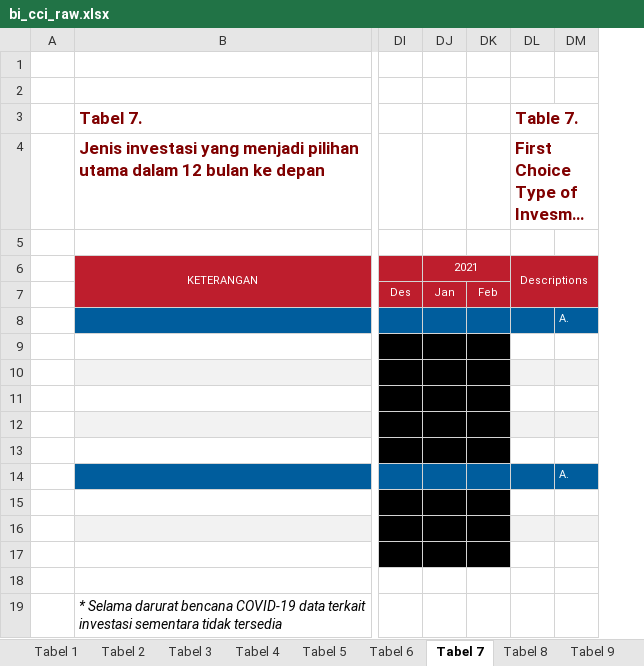
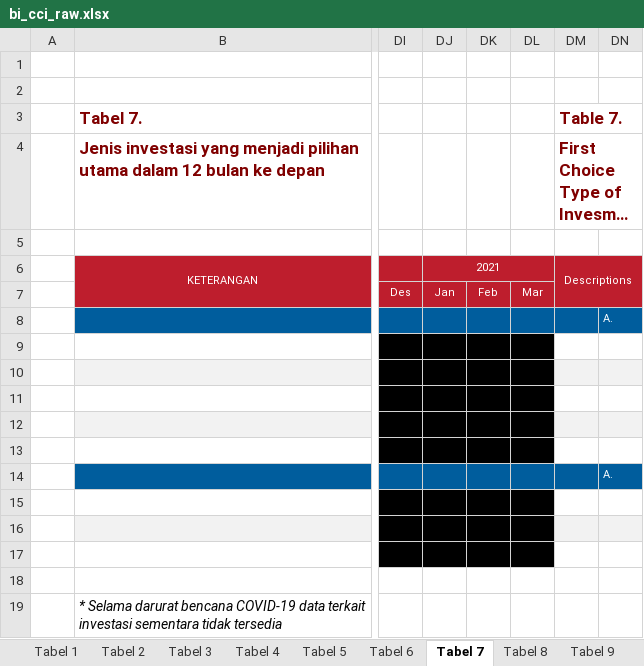
Before and after one commit to dzulfiqarfr/indonesia-recovery-tracker, an Excel workbook: data/bi_cci_raw.xlsx, sheet Tabel 7, drawn as a sheet; only a part is shown, gaps mark what is left out; long unchanged cells end in …; values as stored, in another font and other column widths than the file's, no borders; the diff names each change by its address in the sheet, - before the commit and + after, or states it on an @@ line.

```diff
--- a/data/bi_cci_raw.xlsx (sheet Tabel 7)
+++ b/data/bi_cci_raw.xlsx (sheet Tabel 7)
+column DL, row 7: Mar
```
Also changed, not shown: sheet Tabel 1, sheet Tabel 9, sheet Tabel 6, sheet Tabel 5, sheet Tabel 4, sheet Tabel 3, 2 more sheets, formulas that keep their value, 26 other files.
